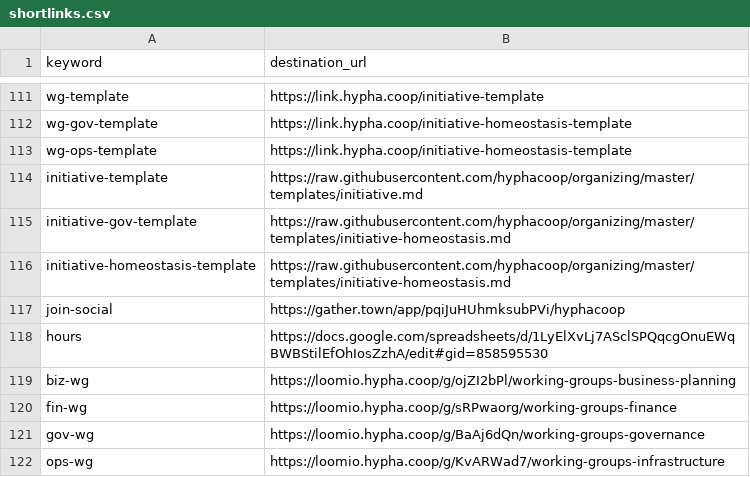
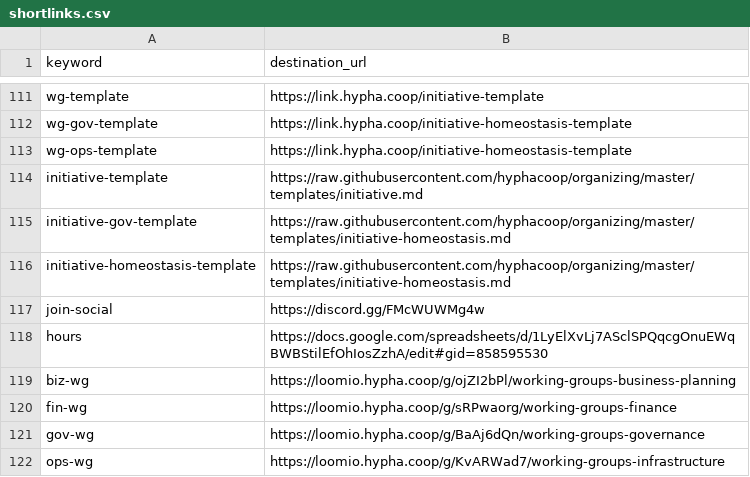
Before and after one commit to hyphacoop/configurations, a CSV file: hyphacoop/shortlinks/shortlinks.csv, drawn as a sheet; only a part is shown, gaps mark what is left out.

Commit message:
update social link

```diff
--- a/hyphacoop/shortlinks/shortlinks.csv
+++ b/hyphacoop/shortlinks/shortlinks.csv
@@ -116,3 +116,3 @@ initiative-gov-template,https://raw.githubusercontent.com/hyphacoop/organizing/m
 initiative-homeostasis-template,https://raw.githubusercontent.com/hyphacoop/organizing/master/templates/initiative-homeostasis.md
-join-social,https://gather.town/app/pqiJuHUhmksubPVi/hyphacoop
+join-social,https://discord.gg/FMcWUWMg4w
 hours,https://docs.google.com/spreadsheets/d/1LyElXvLj7ASclSPQqcgOnuEWqBWBStilEfOhIosZzhA/edit#gid=858595530
```
